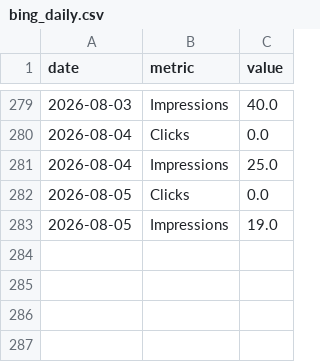
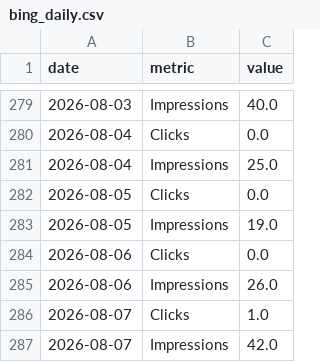
Before and after one commit to intrepidkarthi/autoseo, a CSV file: state/bing_daily.csv, drawn as a sheet; only a part is shown, gaps mark what is left out.

```diff
--- a/state/bing_daily.csv
+++ b/state/bing_daily.csv
@@ -283 +283,5 @@ date,metric,value
 2026-08-05,Impressions,19.0
+2026-08-06,Clicks,0.0
+2026-08-06,Impressions,26.0
+2026-08-07,Clicks,1.0
+2026-08-07,Impressions,42.0
```
Also changed, not shown: state/gsc_query_daily.csv, state/run_log.csv, 3 other files.
